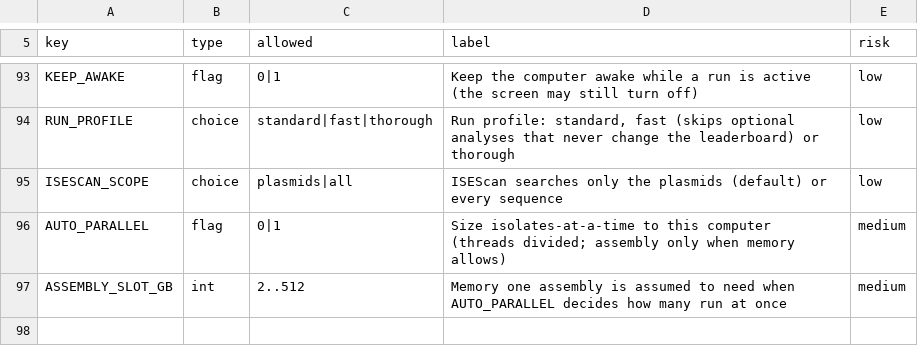
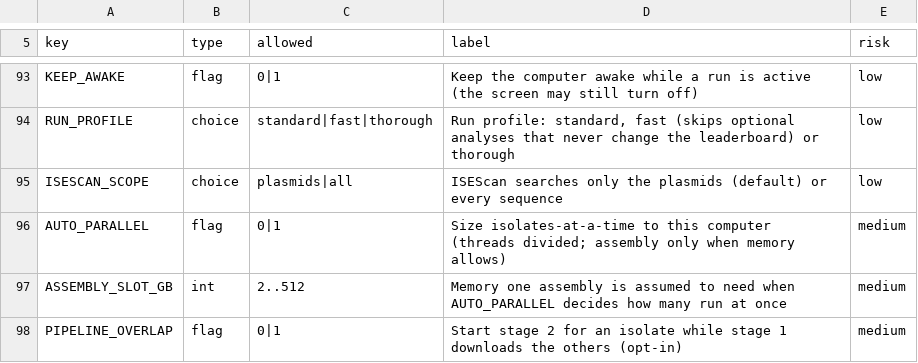
Before and after one commit to ubeffiong/plasbench, a TSV file: config/ai_settable.tsv, drawn as a sheet; only a part is shown, gaps mark what is left out; the diff names each change by its address in the sheet, - before the commit and + after, or states it on an @@ line.

Commit message:
PIPELINE_OVERLAP=1 (opt-in): stage 2 for an isolate while stage 1 downloads the others; stage 2 then reuses that work (byte-identical)

```diff
--- a/config/ai_settable.tsv
+++ b/config/ai_settable.tsv
+row 98: PIPELINE_OVERLAP | flag | 0|1 | Start stage 2 for an isolate while stage 1 downloads the others (opt-in) | medium
```
Also changed, not shown: 9 other files.
